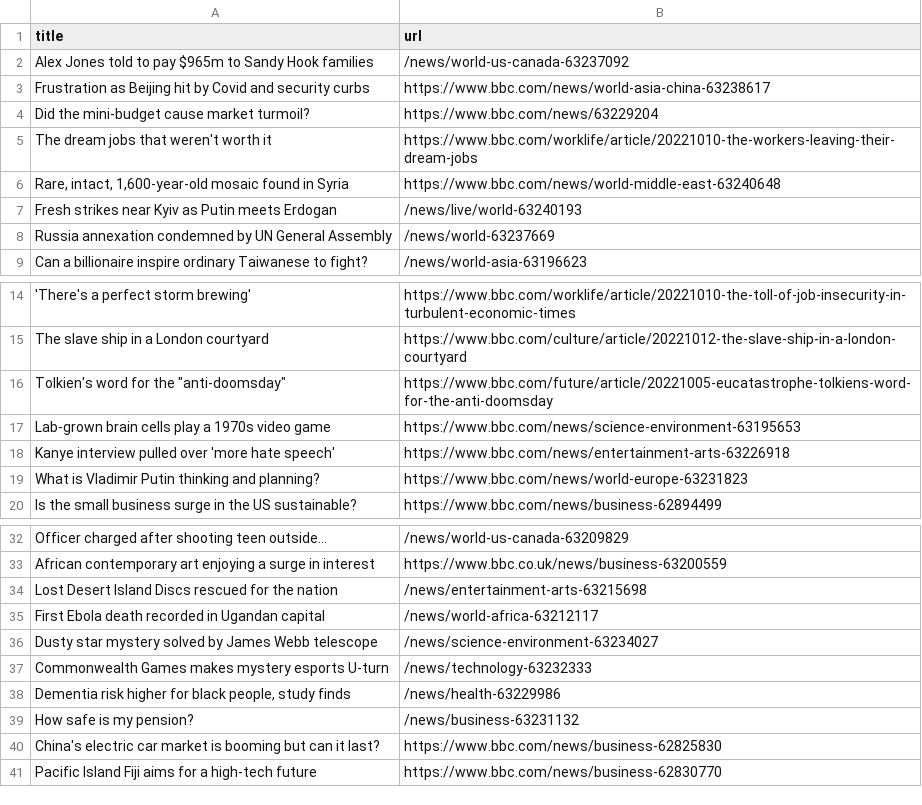
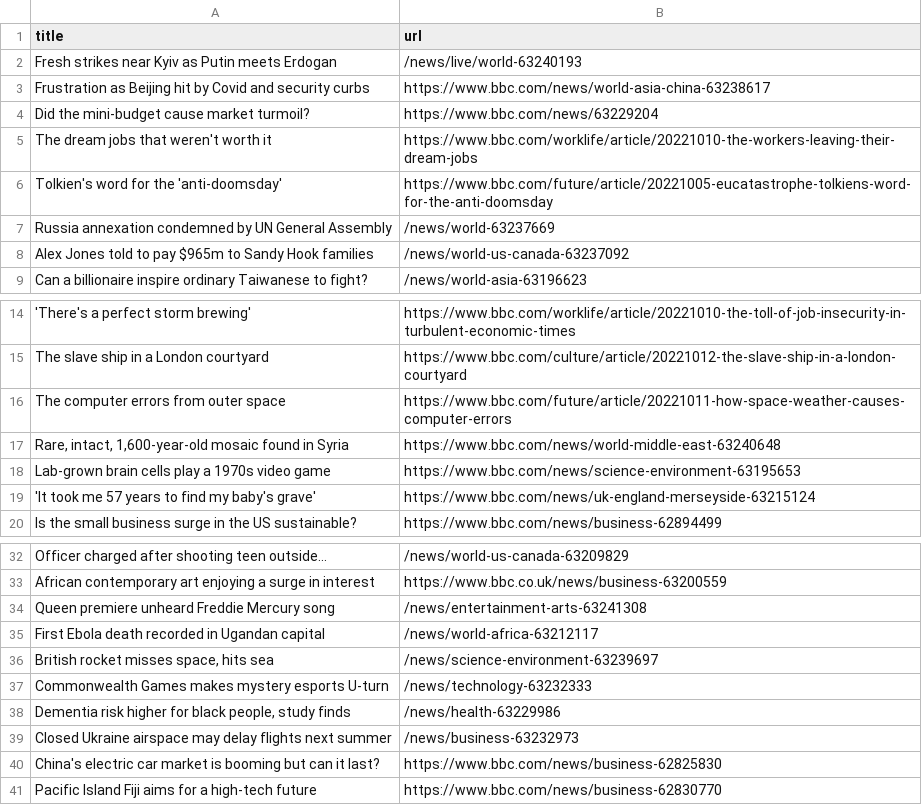
Before and after one commit to AyukaAK/automatic-scraper-bbc, a CSV file: bbc.csv, drawn as a sheet; only a part is shown, gaps mark what is left out; removed rows and columns are numbered as before the commit, all else as after; the diff names each change by its address in the sheet, - before the commit and + after, or states it on an @@ line.

```diff
--- a/bbc.csv
+++ b/bbc.csv
@@ row 7 moved to row 2: Fresh strikes near Kyiv as Putin meets E… @@
+row 6: Tolkien's word for the 'anti-doomsday' | https://www.bbc.com/future/article/20221005-eucatastrophe-tolkiens-word-for-the-anti-doomsday
@@ row 2 moved to row 8: Alex Jones told to pay $965m to Sandy Ho… @@
-row 16: Tolkien's word for the "anti-doomsday" | https://www.bbc.com/future/article/20221005-eucatastrophe-tolkiens-word-for-the-anti-doomsday
+row 16: The computer errors from outer space | https://www.bbc.com/future/article/20221011-how-space-weather-causes-computer-errors
@@ row 6 moved to row 17: Rare, intact, 1,600-year-old mosaic foun… @@
-row 18: Kanye interview pulled over 'more hate speech' | https://www.bbc.com/news/entertainment-arts-63226918
-row 19: What is Vladimir Putin thinking and planning? | https://www.bbc.com/news/world-europe-63231823
+row 19: 'It took me 57 years to find my baby's grave' | https://www.bbc.com/news/uk-england-merseyside-63215124
-row 34: Lost Desert Island Discs rescued for the nation | /news/entertainment-arts-63215698
+row 34: Queen premiere unheard Freddie Mercury song | /news/entertainment-arts-63241308
-row 36: Dusty star mystery solved by James Webb telescope | /news/science-environment-63234027
+row 36: British rocket misses space, hits sea | /news/science-environment-63239697
-row 39: How safe is my pension? | /news/business-63231132
+row 39: Closed Ukraine airspace may delay flights next summer | /news/business-63232973
```
